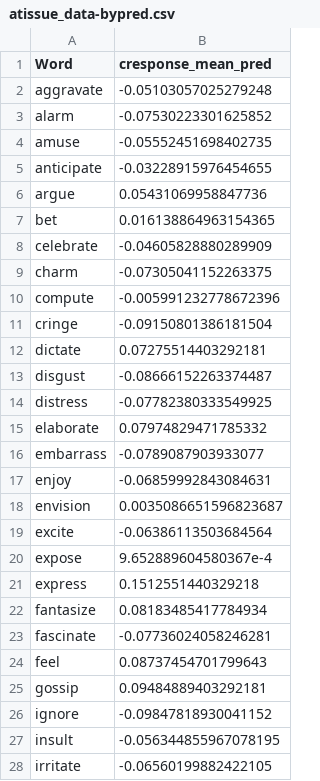
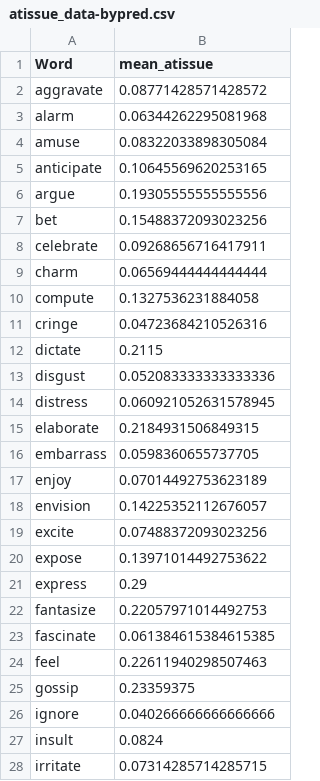
Before and after one commit to khuyen-le/projectivity-factors, a CSV file: data/atissue_data-bypred.csv, drawn as a sheet; only a part is shown; the diff covers the shown part only.

Commit message:
fixed at-issueness means data files

```diff
--- a/data/atissue_data-bypred.csv
+++ b/data/atissue_data-bypred.csv
@@ -1,28 +1,28 @@
-Word,cresponse_mean_pred
-aggravate,-0.05103057025279248
-alarm,-0.07530223301625852
-amuse,-0.05552451698402735
-anticipate,-0.03228915976454655
-argue,0.05431069958847736
-bet,0.016138864963154365
-celebrate,-0.04605828880289909
-charm,-0.07305041152263375
-compute,-0.005991232778672396
-cringe,-0.09150801386181504
-dictate,0.07275514403292181
-disgust,-0.08666152263374487
-distress,-0.07782380333549925
-elaborate,0.07974829471785332
-embarrass,-0.0789087903933077
-enjoy,-0.06859992843084631
-envision,0.0035086651596823687
-excite,-0.06386113503684564
-expose,9.652889604580367e-4
-express,0.1512551440329218
-fantasize,0.08183485417784934
-fascinate,-0.07736024058246281
-feel,0.08737454701799643
-gossip,0.09484889403292181
-ignore,-0.09847818930041152
-insult,-0.056344855967078195
-irritate,-0.06560199882422105
+Word,mean_atissue
+aggravate,0.08771428571428572
+alarm,0.06344262295081968
+amuse,0.08322033898305084
+anticipate,0.10645569620253165
+argue,0.19305555555555556
+bet,0.15488372093023256
+celebrate,0.09268656716417911
+charm,0.06569444444444444
+compute,0.1327536231884058
+cringe,0.04723684210526316
+dictate,0.2115
+disgust,0.052083333333333336
+distress,0.060921052631578945
+elaborate,0.2184931506849315
+embarrass,0.0598360655737705
+enjoy,0.07014492753623189
+envision,0.14225352112676057
+excite,0.07488372093023256
+expose,0.13971014492753622
+express,0.29
+fantasize,0.22057971014492753
+fascinate,0.061384615384615385
+feel,0.22611940298507463
+gossip,0.23359375
+ignore,0.040266666666666666
+insult,0.0824
+irritate,0.07314285714285715
```
Also changed, not shown: 27 edited cells elsewhere in this file.
